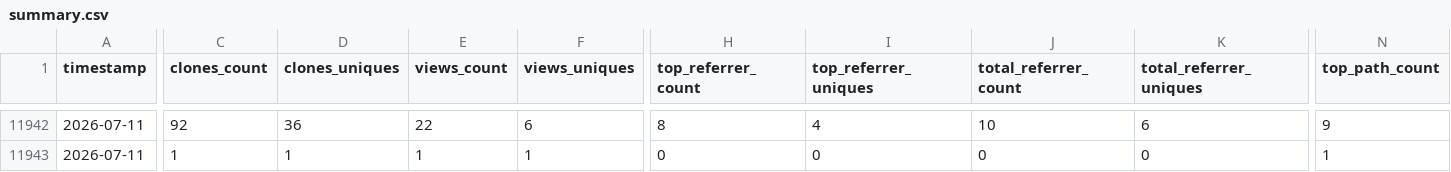
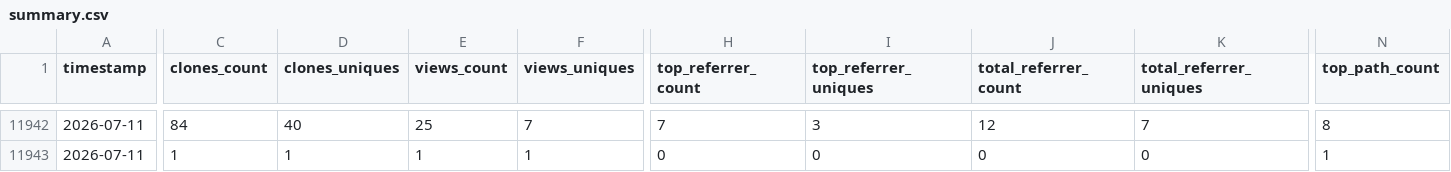
Before and after one commit to CCP-NC/metrics, a CSV file: traffic-stats/summary.csv, drawn as a sheet; only a part is shown, gaps mark what is left out; the diff covers the shown part only; the diff names each change by its address in the sheet, - before the commit and + after, or states it on an @@ line.

```diff
--- a/traffic-stats/summary.csv
+++ b/traffic-stats/summary.csv
-C11942 (clones_count): 92
+C11942 (clones_count): 84
-D11942 (clones_uniques): 36
+D11942 (clones_uniques): 40
-E11942 (views_count): 22
+E11942 (views_count): 25
-F11942 (views_uniques): 6
+F11942 (views_uniques): 7
-H11942 (top_referrer_count): 8
+H11942 (top_referrer_count): 7
-I11942 (top_referrer_uniques): 4
+I11942 (top_referrer_uniques): 3
-J11942 (total_referrer_count): 10
+J11942 (total_referrer_count): 12
-K11942 (total_referrer_uniques): 6
+K11942 (total_referrer_uniques): 7
-N11942 (top_path_count): 9
+N11942 (top_path_count): 8
```
Also changed, not shown: 32 edited cells elsewhere in this file, 50 other files.
